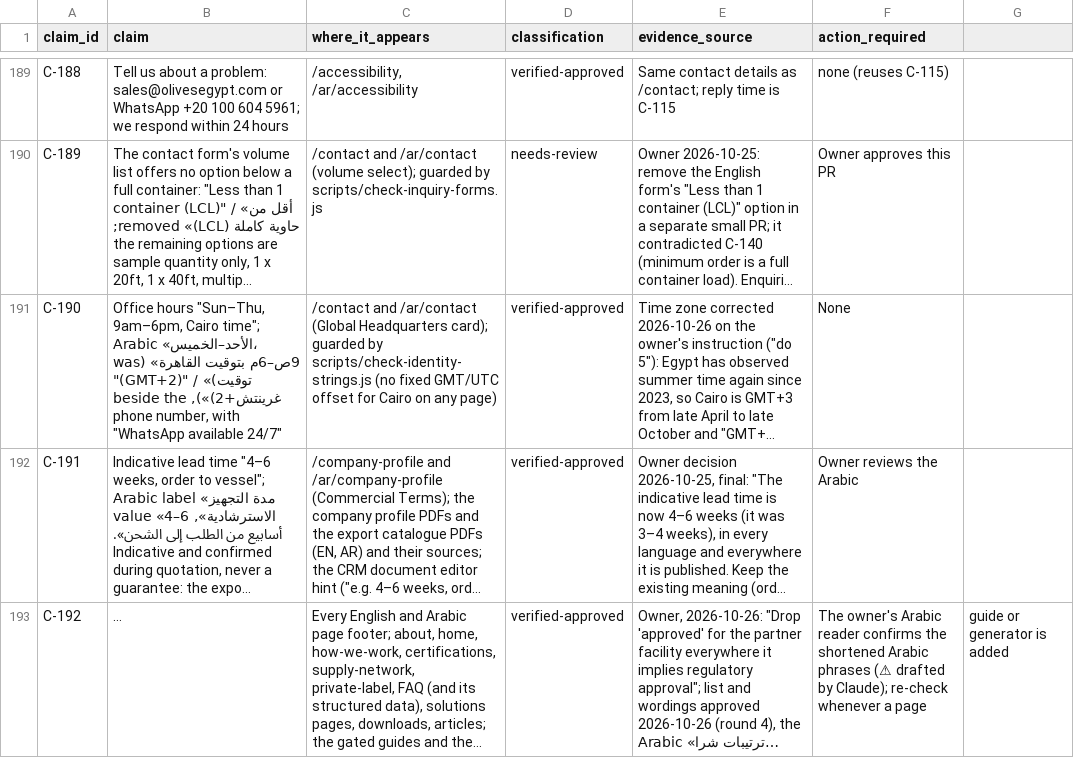
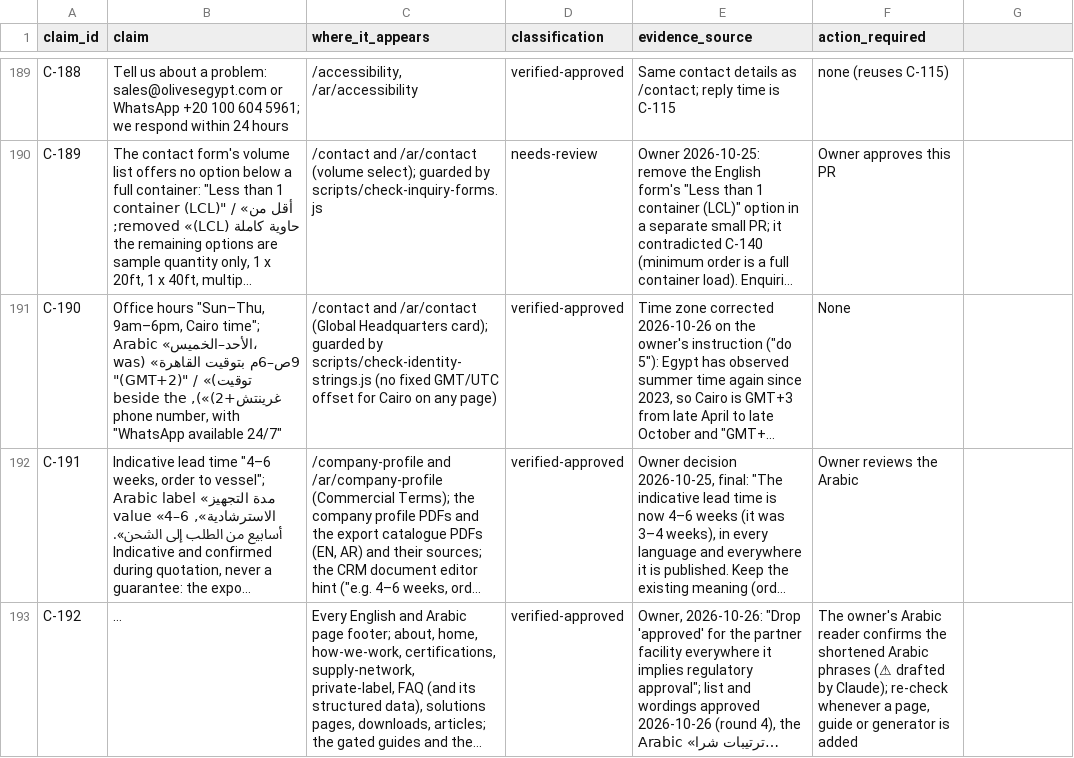
Before and after one commit to Mohamed00076/olivesegypt-site, a CSV file: docs/claim-and-evidence-register.csv, drawn as a sheet; only a part is shown, gaps mark what is left out; long unchanged cells end in …; the diff names each change by its address in the sheet, - before the commit and + after, or states it on an @@ line.

```diff
--- a/docs/claim-and-evidence-register.csv
+++ b/docs/claim-and-evidence-register.csv
-F193 (action_required): …whenever a page
+F193 (action_required): …whenever a page, guide or generator is added
-G193: guide or generator is added
+G193: (empty)
```
